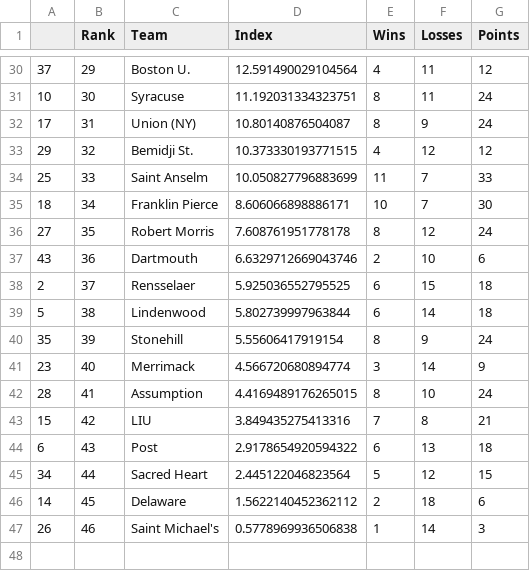
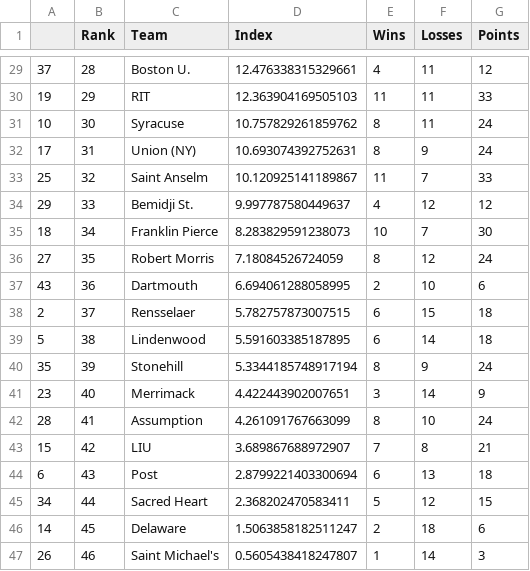
Before and after one commit to jmn5/powerRankCSVFiles, a CSV file: ncaaWhockeyd1_power_rankings.csv, drawn as a sheet; only a part is shown, gaps mark what is left out; the diff covers the shown part only.

```diff
--- a/ncaaWhockeyd1_power_rankings.csv
+++ b/ncaaWhockeyd1_power_rankings.csv
@@ -30,18 +29,19 @@
-37,29,Boston U.,12.591490029104564,4,11,12
-10,30,Syracuse,11.192031334323751,8,11,24
-17,31,Union (NY),10.80140876504087,8,9,24
-29,32,Bemidji St.,10.373330193771515,4,12,12
-25,33,Saint Anselm,10.050827796883699,11,7,33
-18,34,Franklin Pierce,8.606066898886171,10,7,30
-27,35,Robert Morris,7.608761951778178,8,12,24
-43,36,Dartmouth,6.6329712669043746,2,10,6
-2,37,Rensselaer,5.925036552795525,6,15,18
-5,38,Lindenwood,5.802739997963844,6,14,18
-35,39,Stonehill,5.55606417919154,8,9,24
-23,40,Merrimack,4.566720680894774,3,14,9
-28,41,Assumption,4.4169489176265015,8,10,24
-15,42,LIU,3.849435275413316,7,8,21
-6,43,Post,2.9178654920594322,6,13,18
-34,44,Sacred Heart,2.445122046823564,5,12,15
-14,45,Delaware,1.5622140452362112,2,18,6
-26,46,Saint Michael's,0.5778969936506838,1,14,3
+37,28,Boston U.,12.476338315329661,4,11,12
+19,29,RIT,12.363904169505103,11,11,33
+10,30,Syracuse,10.757829261859762,8,11,24
+17,31,Union (NY),10.693074392752631,8,9,24
+25,32,Saint Anselm,10.120925141189867,11,7,33
+29,33,Bemidji St.,9.997787580449637,4,12,12
+18,34,Franklin Pierce,8.283829591238073,10,7,30
+27,35,Robert Morris,7.18084526724059,8,12,24
+43,36,Dartmouth,6.694061288058995,2,10,6
+2,37,Rensselaer,5.782757873007515,6,15,18
+5,38,Lindenwood,5.591603385187895,6,14,18
+35,39,Stonehill,5.3344185748917194,8,9,24
+23,40,Merrimack,4.422443902007651,3,14,9
+28,41,Assumption,4.261091767663099,8,10,24
+15,42,LIU,3.689867688972907,7,8,21
+6,43,Post,2.8799221403300694,6,13,18
+34,44,Sacred Heart,2.368202470583411,5,12,15
+14,45,Delaware,1.5063858182511247,2,18,6
+26,46,Saint Michael's,0.5605438418247807,1,14,3
```
Also changed, not shown: 2 added rows, 3 removed rows and 27 edited cells elsewhere in this file, NFL_power_rankings.csv, ncaaWhockeyd3_power_rankings.csv, 4 other files.
